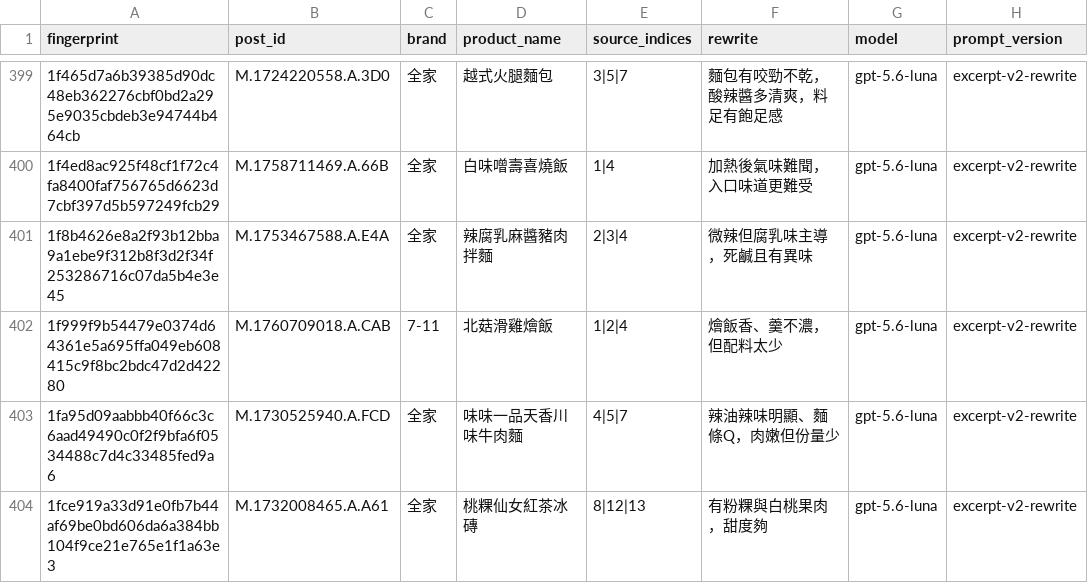
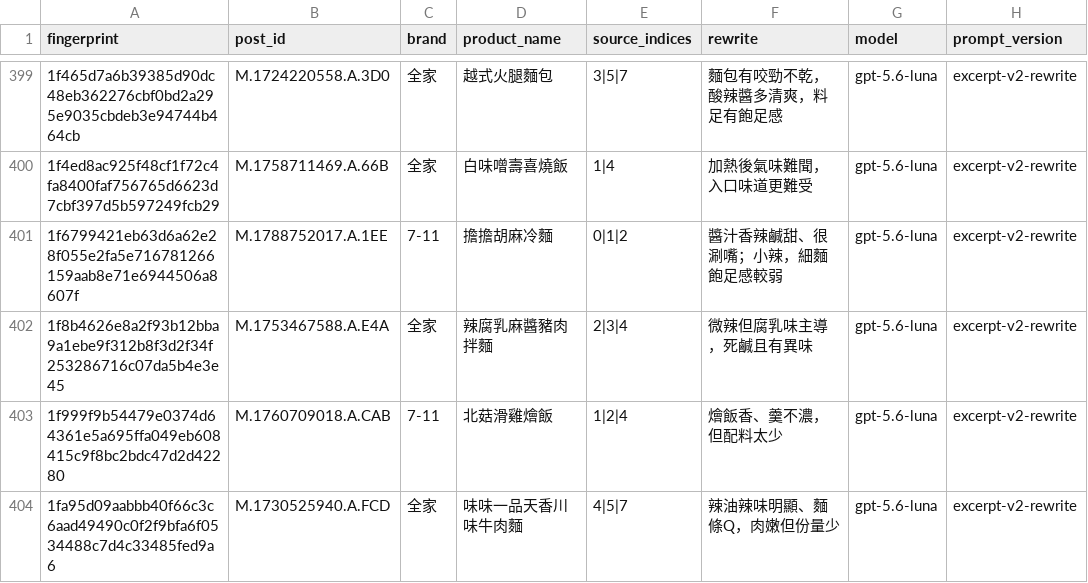
Before and after one commit to YuHsunWang/cvs-radar, a CSV file: data/labels/excerpt_labels.csv, drawn as a sheet; only a part is shown, gaps mark what is left out; the shorter side is filled out with more unchanged rows.

```diff
--- a/data/labels/excerpt_labels.csv
+++ b/data/labels/excerpt_labels.csv
@@ -400,2 +400,3 @@
 1f4ed8ac925f48cf1f72c4fa8400faf756765d6623d7cbf397d5b597249fcb29,M.1758711469.A.66B,全家,白味噌壽喜燒飯,1|4,加熱後氣味難聞，入口味道更難受,gpt-5.6-luna,excerpt-v2-rewrite
+1f6799421eb63d6a62e28f055e2fa5e716781266159aab8e71e6944506a8607f,M.1788752017.A.1EE,7-11,擔擔胡麻冷麵,0|1|2,醬汁香辣鹹甜、很涮嘴；小辣，細麵飽足感較弱,gpt-5.6-luna,excerpt-v2-rewrite
 1f8b4626e8a2f93b12bba9a1ebe9f312b8f3d2f34f253286716c07da5b4e3e45,M.1753467588.A.E4A,全家,辣腐乳麻醬豬肉拌麵,2|3|4,微辣但腐乳味主導，死鹹且有異味,gpt-5.6-luna,excerpt-v2-rewrite
```
Also changed, not shown: data/labels/product_category_labels.csv, data/labels/product_name_labels.csv, 4 other files.
